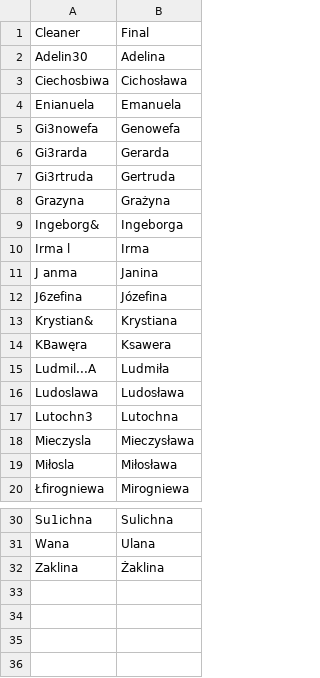
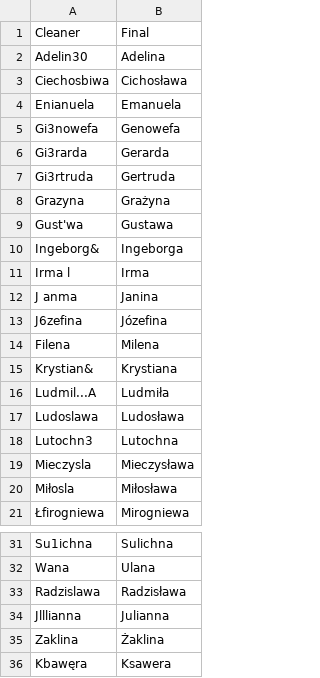
Before and after one commit to bart-turczynski/wykaz-imion-uzywanych-w-polskiej-rzeczypospolitej-ludowej, a CSV file: fixes_for_feminine_given_names.csv, drawn as a sheet; only a part is shown, gaps mark what is left out; removed rows and columns are numbered as before the commit, all else as after; the diff names each change by its address in the sheet, - before the commit and + after, or states it on an @@ line.

Commit message:
Updated files to fix typos
Some of the previously uploaded files contained typos that were small, but significant when spelling precision matters.

```diff
--- a/fixes_for_feminine_given_names.csv
+++ b/fixes_for_feminine_given_names.csv
+row 9: Gust'wa | Gustawa
+row 14: Filena | Milena
-row 14: KBawęra | Ksawera
+row 33: Radzislawa | Radzisława
+row 34: Jlllianna | Julianna
+row 36: Kbawęra | Ksawera
```
Also changed, not shown: fixes_for_masculine_given_names.csv, 3 other files.
